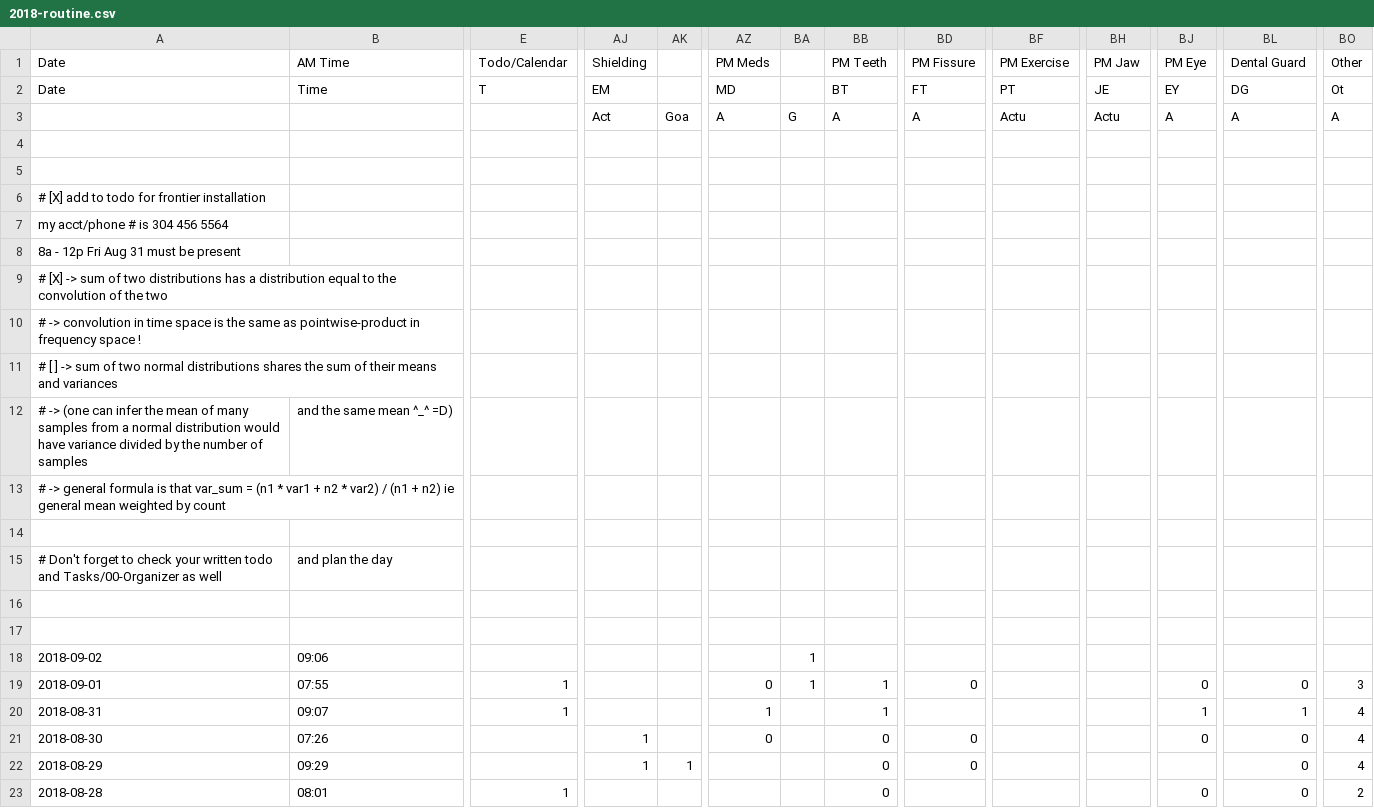
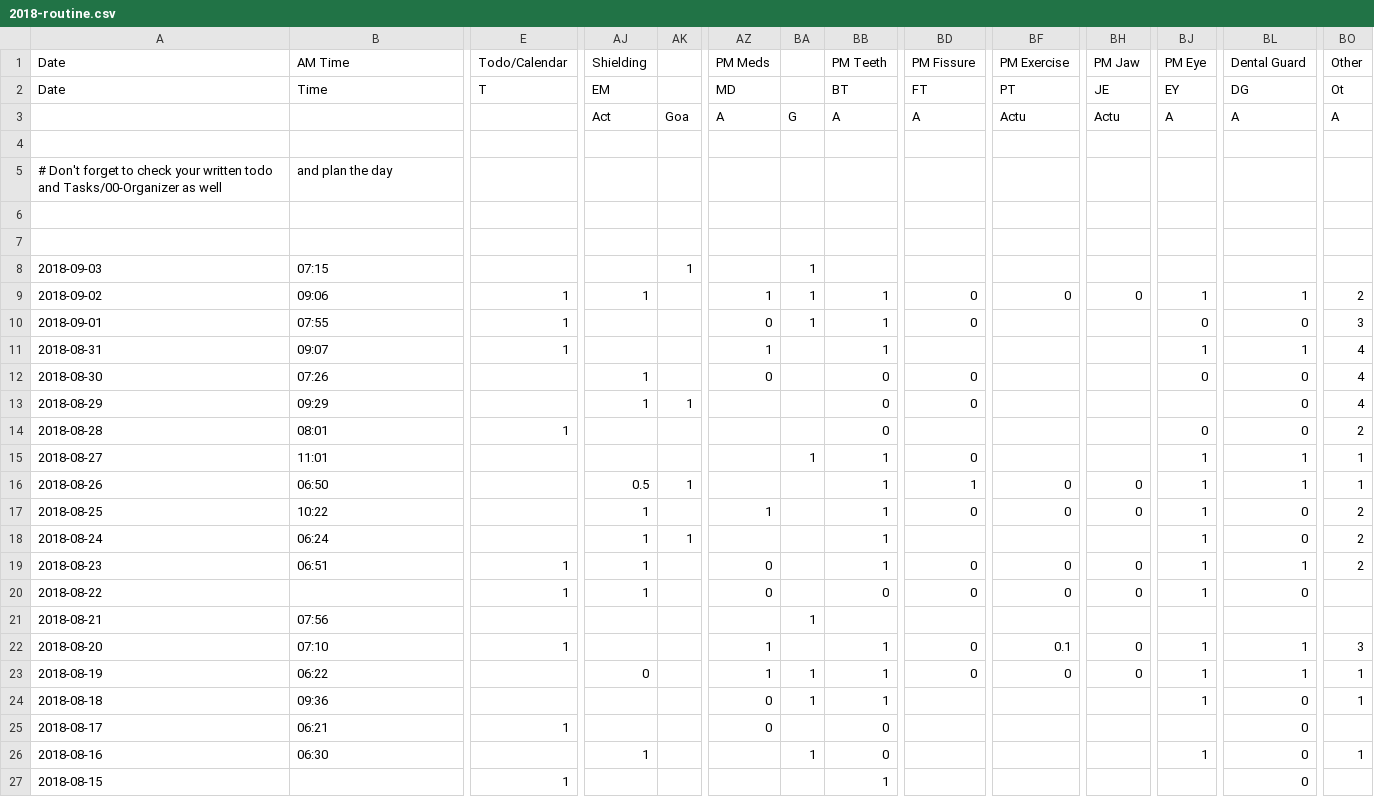
Before and after one commit to gmkarl/todo, a CSV file: Routine/routine/2018-routine.csv, drawn as a sheet; only a part is shown, gaps mark what is left out; the shorter side is filled out with more unchanged rows; removed rows and columns are numbered as before the commit, all else as after; rows hold the shown columns only; the diff names each change by its address in the sheet, - before the commit and + after, or states it on an @@ line.

```diff
--- a/Routine/routine/2018-routine.csv
+++ b/Routine/routine/2018-routine.csv
-row 5: (empty)
-row 6: # [X] add to todo for frontier installation
-row 7: my acct/phone # is 304 456 5564
-row 8: 8a - 12p Fri Aug 31 must be present
-row 9: # [X] -> sum of two distributions has a distribution equal to the convolution of the two
-row 10: # -> convolution in time space is the same as pointwise-product in frequency space !
-row 11: # [ ] -> sum of two normal distributions shares the sum of their means and variances
-row 12: # -> (one can infer the mean of many samples from a normal distribution would have variance divided by the number of samples | and the same mean ^_^ =D)
-row 13: # -> general formula is that var_sum = (n1 * var1 + n2 * var2) / (n1 + n2) ie general mean weighted by count
-row 14: (empty)
+row 8: 2018-09-03 | 07:15 |  |  | 1 |  | 1
-E9 (Todo/Calendar): (empty)
+E9 (Todo/Calendar): 1
-AJ9 (Shielding): (empty)
+AJ9 (Shielding): 1
-AZ9 (PM Meds): (empty)
+AZ9 (PM Meds): 1
-BB9 (PM Teeth): (empty)
+BB9 (PM Teeth): 1
-BD9 (PM Fissure): (empty)
+BD9 (PM Fissure): 0
-BF9 (PM Exercise): (empty)
+BF9 (PM Exercise): 0
-BH9 (PM Jaw): (empty)
+BH9 (PM Jaw): 0
-BJ9 (PM Eye): (empty)
+BJ9 (PM Eye): 1
-BL9 (Dental Guard): (empty)
+BL9 (Dental Guard): 1
-BO9 (Other): (empty)
+BO9 (Other): 2
```
Also changed, not shown: 2 other files.
